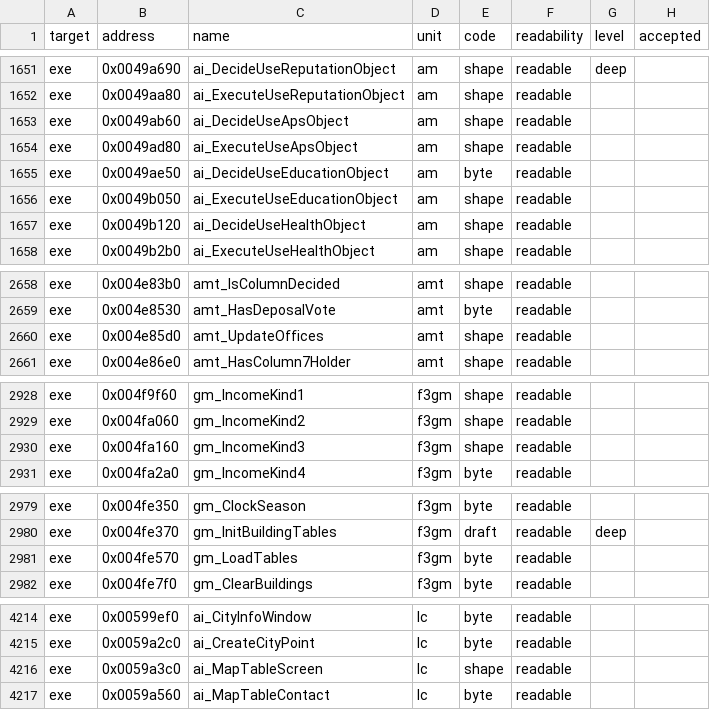
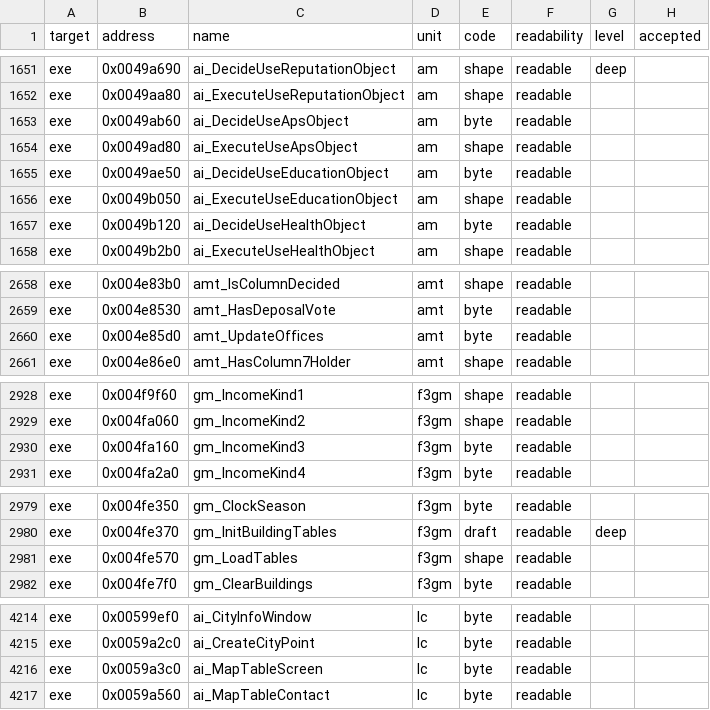
Before and after one commit to andre-tebart/gildegold, a TSV file: ledger/grades.tsv, drawn as a sheet; only a part is shown, gaps mark what is left out; the diff covers the shown part only.

```diff
--- a/ledger/grades.tsv
+++ b/ledger/grades.tsv
@@ -1652,3 +1652,3 @@ exe	0x0049a690	ai_DecideUseReputationObject	am	shape	readable	deep
 exe	0x0049aa80	ai_ExecuteUseReputationObject	am	shape	readable		
-exe	0x0049ab60	ai_DecideUseApsObject	am	shape	readable		
+exe	0x0049ab60	ai_DecideUseApsObject	am	byte	readable		
 exe	0x0049ad80	ai_ExecuteUseApsObject	am	shape	readable		
@@ -1656,3 +1656,3 @@ exe	0x0049ae50	ai_DecideUseEducationObject	am	byte	readable
 exe	0x0049b050	ai_ExecuteUseEducationObject	am	shape	readable		
-exe	0x0049b120	ai_DecideUseHealthObject	am	shape	readable		
+exe	0x0049b120	ai_DecideUseHealthObject	am	byte	readable		
 exe	0x0049b2b0	ai_ExecuteUseHealthObject	am	shape	readable		
@@ -2659,3 +2659,3 @@ exe	0x004e83b0	amt_IsColumnDecided	amt	shape	readable
 exe	0x004e8530	amt_HasDeposalVote	amt	byte	readable		
-exe	0x004e85d0	amt_UpdateOffices	amt	shape	readable		
+exe	0x004e85d0	amt_UpdateOffices	amt	byte	readable		
 exe	0x004e86e0	amt_HasColumn7Holder	amt	shape	readable		
@@ -2929,3 +2929,3 @@ exe	0x004f9f60	gm_IncomeKind1	f3gm	shape	readable
 exe	0x004fa060	gm_IncomeKind2	f3gm	shape	readable		
-exe	0x004fa160	gm_IncomeKind3	f3gm	shape	readable		
+exe	0x004fa160	gm_IncomeKind3	f3gm	byte	readable		
 exe	0x004fa2a0	gm_IncomeKind4	f3gm	byte	readable		
@@ -2980,3 +2980,3 @@ exe	0x004fe350	gm_ClockSeason	f3gm	byte	readable
 exe	0x004fe370	gm_InitBuildingTables	f3gm	draft	readable	deep	
-exe	0x004fe570	gm_LoadTables	f3gm	byte	readable		
+exe	0x004fe570	gm_LoadTables	f3gm	shape	readable		
 exe	0x004fe7f0	gm_ClearBuildings	f3gm	byte	readable		
@@ -4215,3 +4215,3 @@ exe	0x00599ef0	ai_CityInfoWindow	lc	byte	readable
 exe	0x0059a2c0	ai_CreateCityPoint	lc	byte	readable		
-exe	0x0059a3c0	ai_MapTableScreen	lc	shape	readable		
+exe	0x0059a3c0	ai_MapTableScreen	lc	byte	readable		
 exe	0x0059a560	ai_MapTableContact	lc	byte	readable		
```
Also changed, not shown: 2 edited cells elsewhere in this file.
